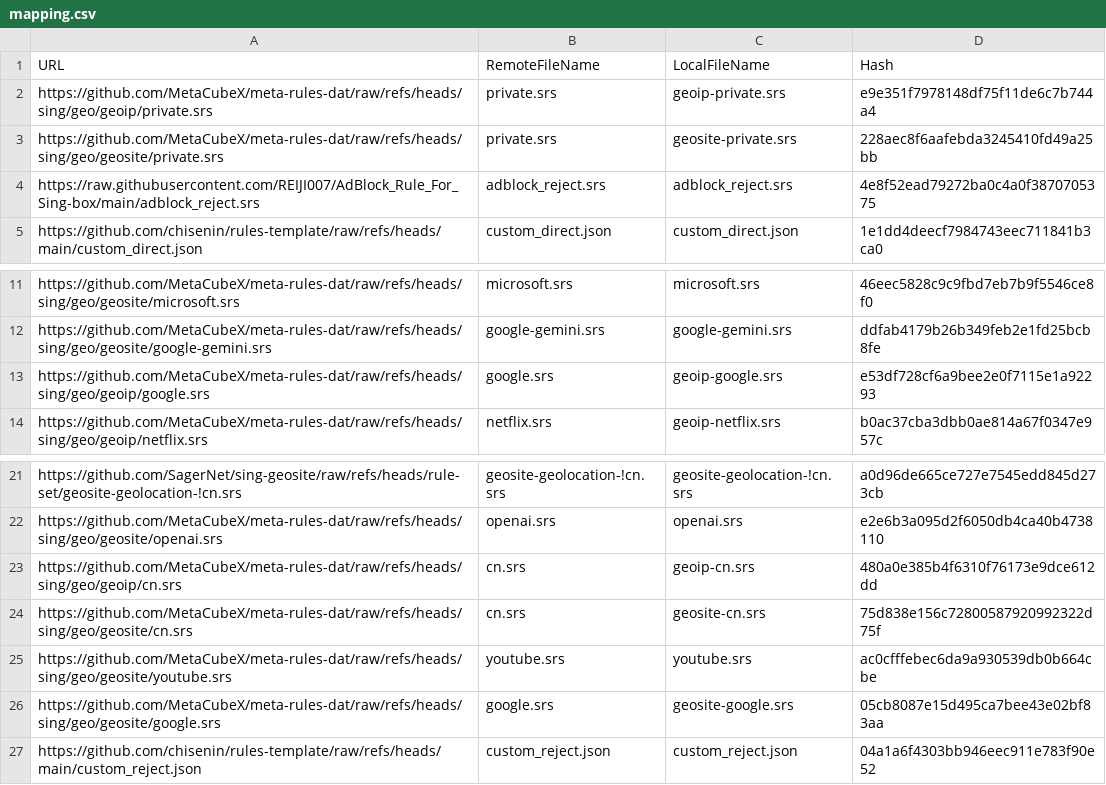
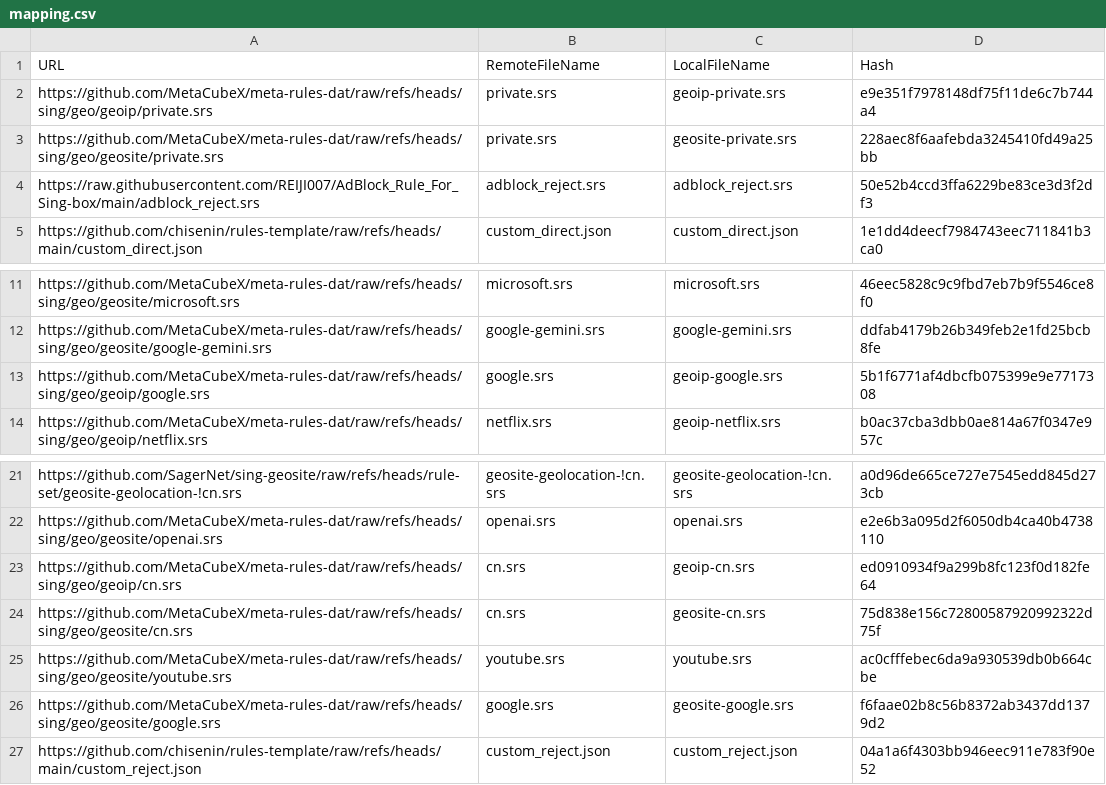
Before and after one commit to chisenin/rules-template, a CSV file: mapping.csv, drawn as a sheet; only a part is shown, gaps mark what is left out.

```diff
--- a/mapping.csv
+++ b/mapping.csv
@@ -3,3 +3,3 @@ https://github.com/MetaCubeX/meta-rules-dat/raw/refs/heads/sing/geo/geoip/privat
 https://github.com/MetaCubeX/meta-rules-dat/raw/refs/heads/sing/geo/geosite/private.srs,private.srs,geosite-private.srs,228aec8f6aafebda3245410fd49a25bb
-https://raw.githubusercontent.com/REIJI007/AdBlock_Rule_For_Sing-box/main/adblock_reject.srs,adblock_reject.srs,adblock_reject.srs,4e8f52ead79272ba0c4a0f3870705375
+https://raw.githubusercontent.com/REIJI007/AdBlock_Rule_For_Sing-box/main/adblock_reject.srs,adblock_reject.srs,adblock_reject.srs,50e52b4ccd3ffa6229be83ce3d3f2df3
 https://github.com/chisenin/rules-template/raw/refs/heads/main/custom_direct.json,custom_direct.json,custom_direct.json,1e1dd4deecf7984743eec711841b3ca0
@@ -12,3 +12,3 @@ https://github.com/MetaCubeX/meta-rules-dat/raw/refs/heads/sing/geo/geosite/micr
 https://github.com/MetaCubeX/meta-rules-dat/raw/refs/heads/sing/geo/geosite/google-gemini.srs,google-gemini.srs,google-gemini.srs,ddfab4179b26b349feb2e1fd25bcb8fe
-https://github.com/MetaCubeX/meta-rules-dat/raw/refs/heads/sing/geo/geoip/google.srs,google.srs,geoip-google.srs,e53df728cf6a9bee2e0f7115e1a92293
+https://github.com/MetaCubeX/meta-rules-dat/raw/refs/heads/sing/geo/geoip/google.srs,google.srs,geoip-google.srs,5b1f6771af4dbcfb075399e9e7717308
 https://github.com/MetaCubeX/meta-rules-dat/raw/refs/heads/sing/geo/geoip/netflix.srs,netflix.srs,geoip-netflix.srs,b0ac37cba3dbb0ae814a67f0347e957c
@@ -22,6 +22,6 @@ https://github.com/SagerNet/sing-geosite/raw/refs/heads/rule-set/geosite-geoloca
 https://github.com/MetaCubeX/meta-rules-dat/raw/refs/heads/sing/geo/geosite/openai.srs,openai.srs,openai.srs,e2e6b3a095d2f6050db4ca40b4738110
-https://github.com/MetaCubeX/meta-rules-dat/raw/refs/heads/sing/geo/geoip/cn.srs,cn.srs,geoip-cn.srs,480a0e385b4f6310f76173e9dce612dd
+https://github.com/MetaCubeX/meta-rules-dat/raw/refs/heads/sing/geo/geoip/cn.srs,cn.srs,geoip-cn.srs,ed0910934f9a299b8fc123f0d182fe64
 https://github.com/MetaCubeX/meta-rules-dat/raw/refs/heads/sing/geo/geosite/cn.srs,cn.srs,geosite-cn.srs,75d838e156c72800587920992322d75f
 https://github.com/MetaCubeX/meta-rules-dat/raw/refs/heads/sing/geo/geosite/youtube.srs,youtube.srs,youtube.srs,ac0cfffebec6da9a930539db0b664cbe
-https://github.com/MetaCubeX/meta-rules-dat/raw/refs/heads/sing/geo/geosite/google.srs,google.srs,geosite-google.srs,05cb8087e15d495ca7bee43e02bf83aa
+https://github.com/MetaCubeX/meta-rules-dat/raw/refs/heads/sing/geo/geosite/google.srs,google.srs,geosite-google.srs,f6faae02b8c56b8372ab3437dd1379d2
 https://github.com/chisenin/rules-template/raw/refs/heads/main/custom_reject.json,custom_reject.json,custom_reject.json,04a1a6f4303bb946eec911e783f90e52
```
Also changed, not shown: 4 other files.
